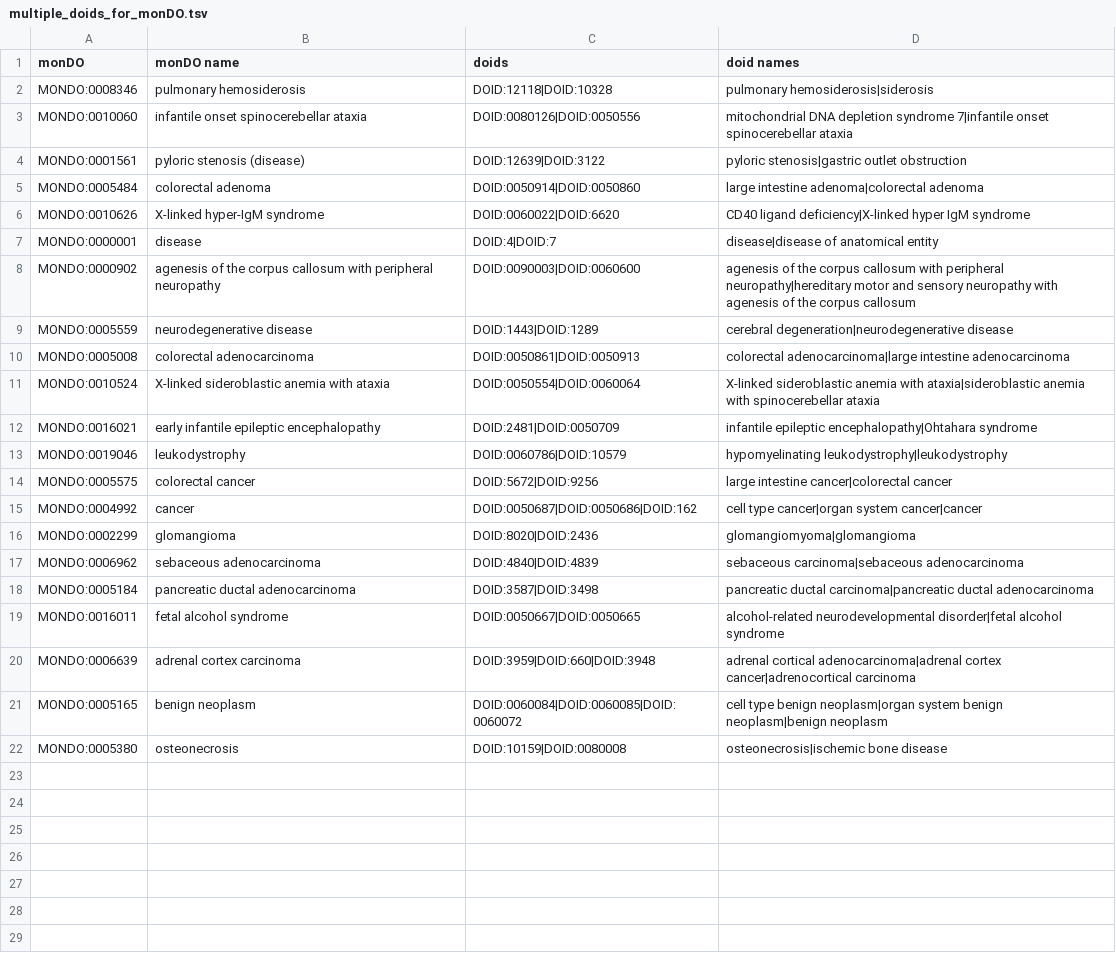
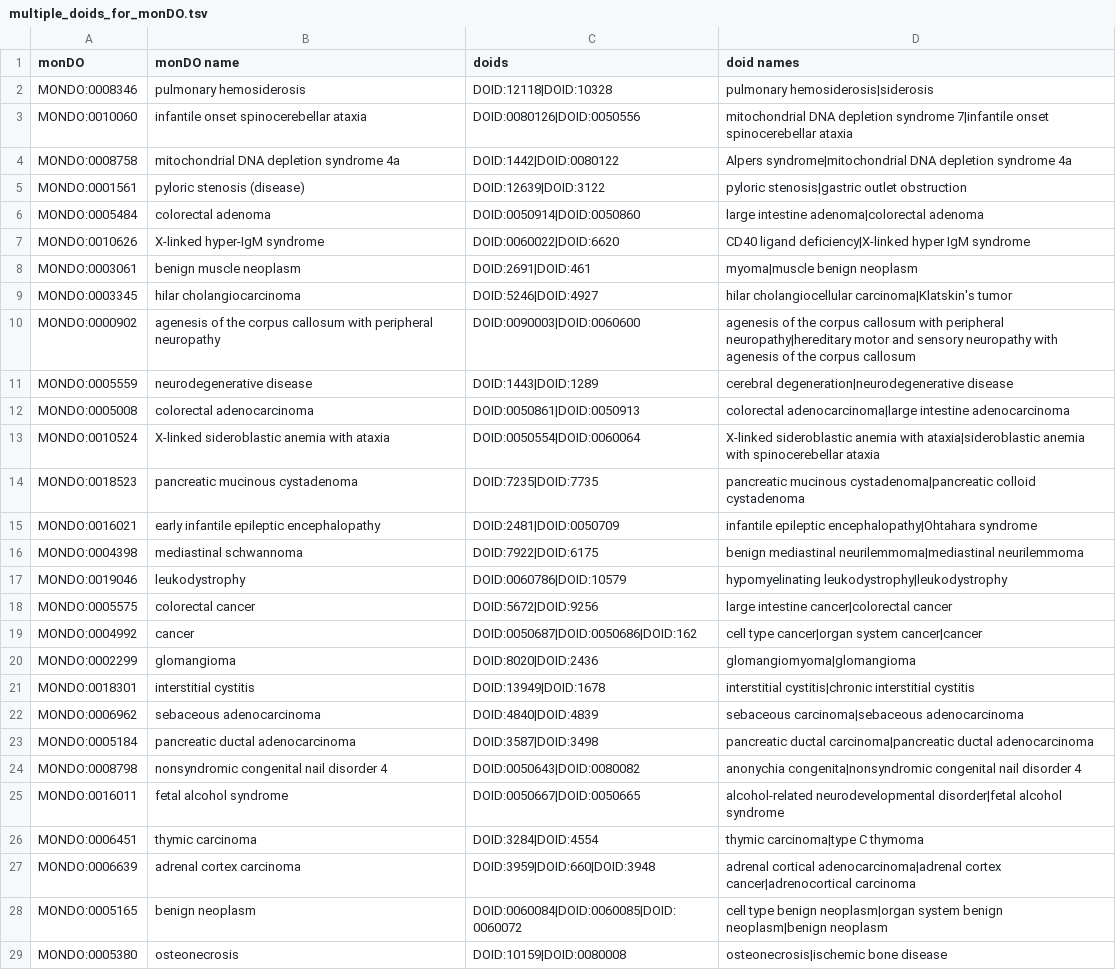
Before and after one commit to ckoenigs/PharMeBINet, a TSV file: mapping_and_merging_into_hetionet/monDO/multiple_doids_for_monDO.tsv, drawn as a sheet; removed rows and columns are numbered as before the commit, all else as after; the diff names each change by its address in the sheet, - before the commit and + after, or states it on an @@ line.

```diff
--- a/mapping_and_merging_into_hetionet/monDO/multiple_doids_for_monDO.tsv
+++ b/mapping_and_merging_into_hetionet/monDO/multiple_doids_for_monDO.tsv
+row 4: MONDO:0008758 | mitochondrial DNA depletion syndrome 4a | DOID:1442|DOID:0080122 | Alpers syndrome|mitochondrial DNA depletion syndrome 4a
-row 7: MONDO:0000001 | disease | DOID:4|DOID:7 | disease|disease of anatomical entity
+row 8: MONDO:0003061 | benign muscle neoplasm | DOID:2691|DOID:461 | myoma|muscle benign neoplasm
+row 9: MONDO:0003345 | hilar cholangiocarcinoma | DOID:5246|DOID:4927 | hilar cholangiocellular carcinoma|Klatskin's tumor
+row 14: MONDO:0018523 | pancreatic mucinous cystadenoma | DOID:7235|DOID:7735 | pancreatic mucinous cystadenoma|pancreatic colloid cystadenoma
+row 16: MONDO:0004398 | mediastinal schwannoma | DOID:7922|DOID:6175 | benign mediastinal neurilemmoma|mediastinal neurilemmoma
+row 21: MONDO:0018301 | interstitial cystitis | DOID:13949|DOID:1678 | interstitial cystitis|chronic interstitial cystitis
+row 24: MONDO:0008798 | nonsyndromic congenital nail disorder 4 | DOID:0050643|DOID:0080082 | anonychia congenita|nonsyndromic congenital nail disorder 4
+row 26: MONDO:0006451 | thymic carcinoma | DOID:3284|DOID:4554 | thymic carcinoma|type C thymoma
```
Also changed, not shown: 4 other files.
